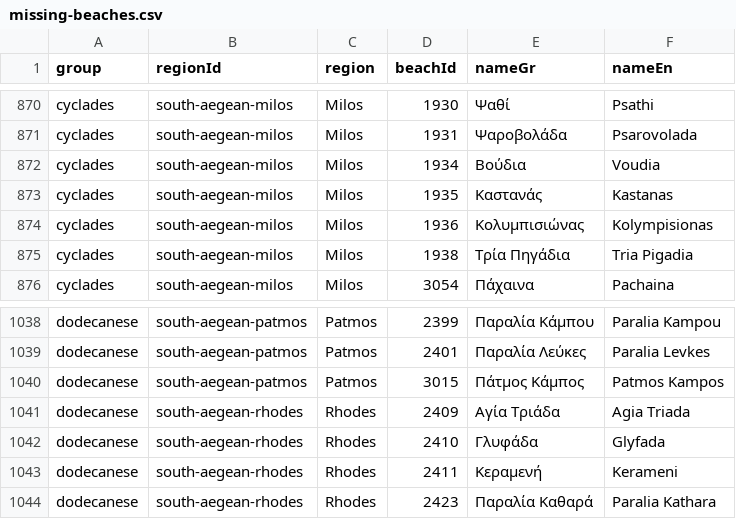
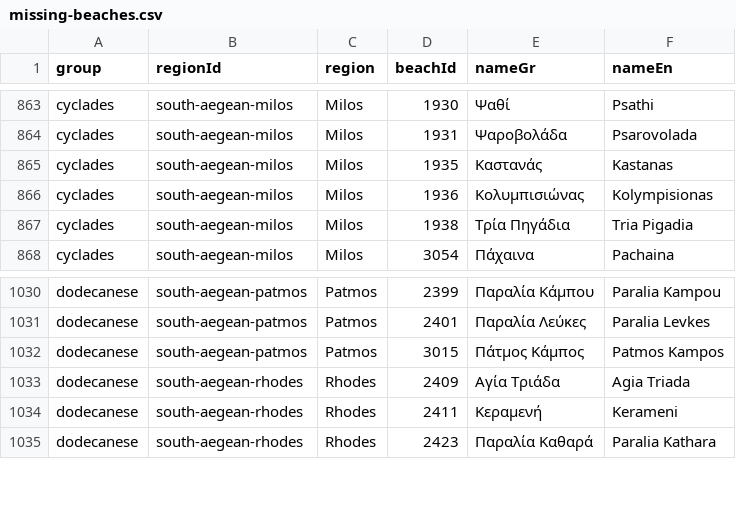
Before and after one commit to kontor068/beachbuddy, a CSV file: reports/photo-coverage/missing-beaches.csv, drawn as a sheet; only a part is shown, gaps mark what is left out; the diff covers the shown part only.

```diff
--- a/reports/photo-coverage/missing-beaches.csv
+++ b/reports/photo-coverage/missing-beaches.csv
@@ -871,3 +864,2 @@ cyclades,south-aegean-milos,Milos,1930,Ψαθί,Psathi
 cyclades,south-aegean-milos,Milos,1931,Ψαροβολάδα,Psarovolada
-cyclades,south-aegean-milos,Milos,1934,Βούδια,Voudia
 cyclades,south-aegean-milos,Milos,1935,Καστανάς,Kastanas
@@ -1041,3 +1033,2 @@ dodecanese,south-aegean-patmos,Patmos,3015,Πάτμος Κάμπος,Patmos Kamp
 dodecanese,south-aegean-rhodes,Rhodes,2409,Αγία Τριάδα,Agia Triada
-dodecanese,south-aegean-rhodes,Rhodes,2410,Γλυφάδα,Glyfada
 dodecanese,south-aegean-rhodes,Rhodes,2411,Κεραμενή,Kerameni
```
Also changed, not shown: 7 removed rows elsewhere in this file, reports/photo-coverage/by-region.csv, 6 other files.
